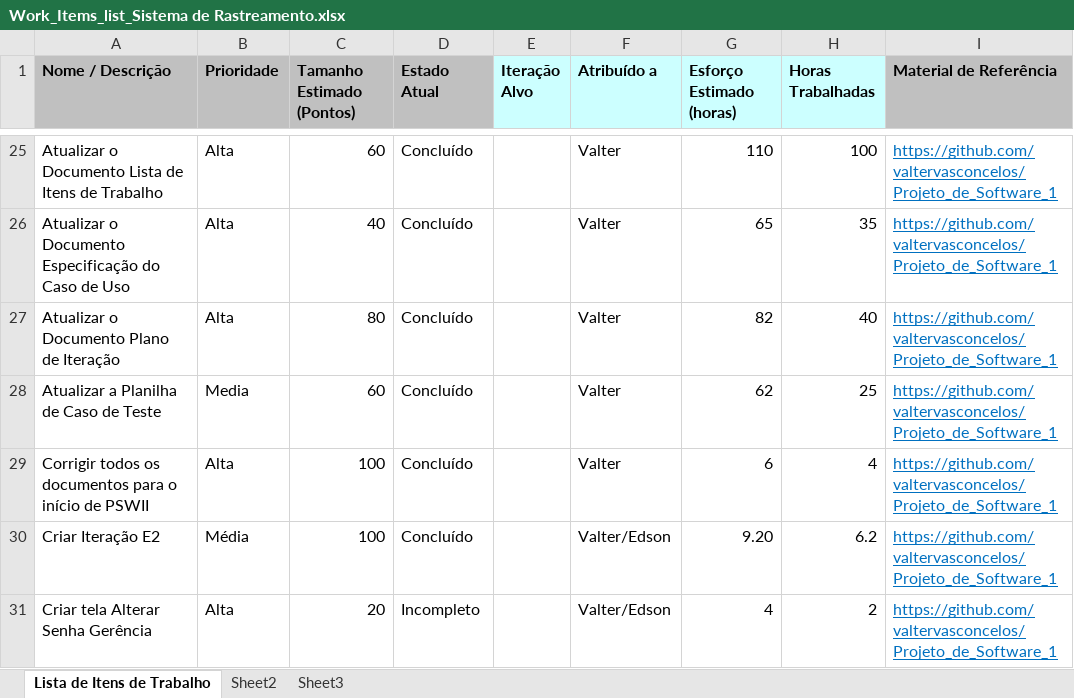
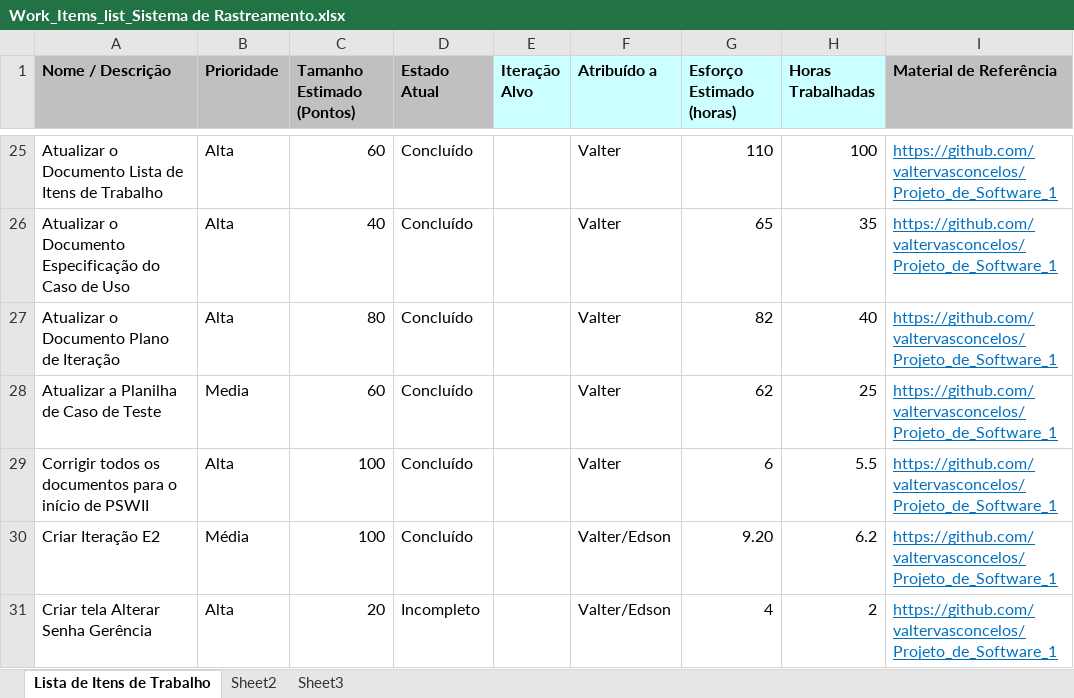
Before and after one commit to valtervasconcelos/Projeto_de_Software_1, an Excel workbook: Acompanhamento/Work_Items_list_Sistema de Rastreamento.xlsx, sheet Lista de Itens de Trabalho, drawn as a sheet; only a part is shown, gaps mark what is left out; values as stored, in another font and other column widths than the file's, no borders; the diff names each change by its address in the sheet, - before the commit and + after, or states it on an @@ line.

```diff
--- a/Acompanhamento/Work_Items_list_Sistema de Rastreamento.xlsx (sheet Lista de Itens de Trabalho)
+++ b/Acompanhamento/Work_Items_list_Sistema de Rastreamento.xlsx (sheet Lista de Itens de Trabalho)
-H29 (Horas Trabalhadas): 4
+H29 (Horas Trabalhadas): 5.5
```
Also changed, not shown: 29 other files.
